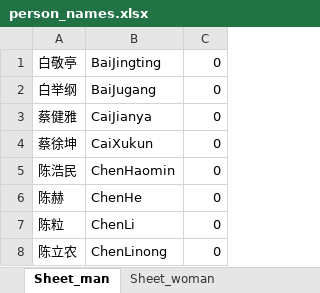
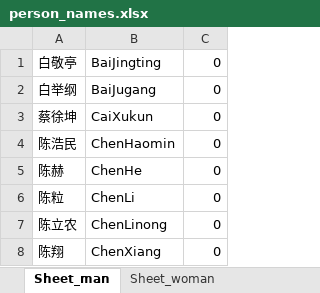
Before and after one commit to RobertLau666/FaceFetcher, an Excel workbook: person_names.xlsx, sheet Sheet_man, drawn as a sheet; only a part is shown; the shorter side is filled out with more unchanged rows; values as stored, in another font and other column widths than the file's, no borders; the diff names each change by its address in the sheet, - before the commit and + after, or states it on an @@ line.

```diff
--- a/person_names.xlsx (sheet Sheet_man)
+++ b/person_names.xlsx (sheet Sheet_man)
-row 3: 蔡健雅 | CaiJianya | 0
```
Also changed, not shown: sheet Sheet_woman, 3 other files.
